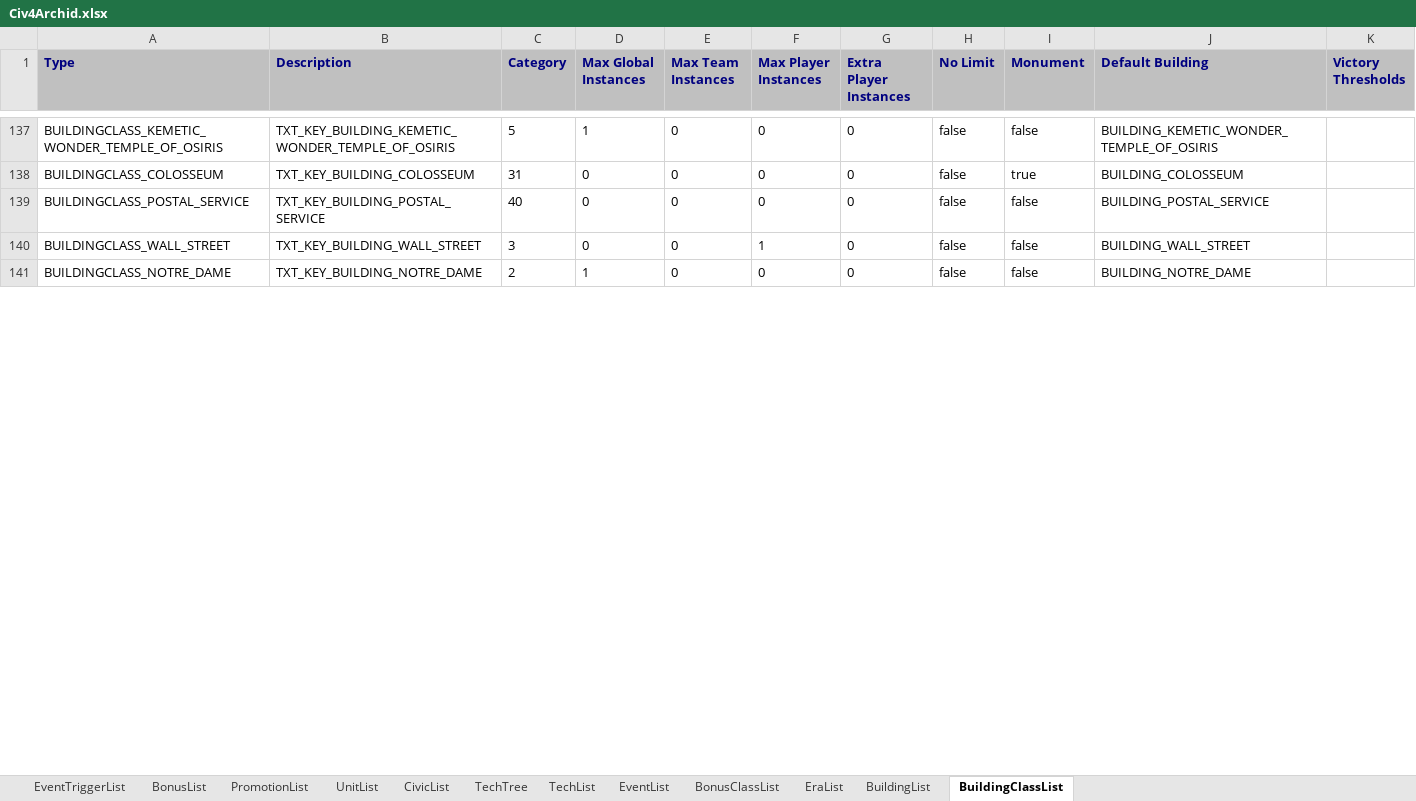
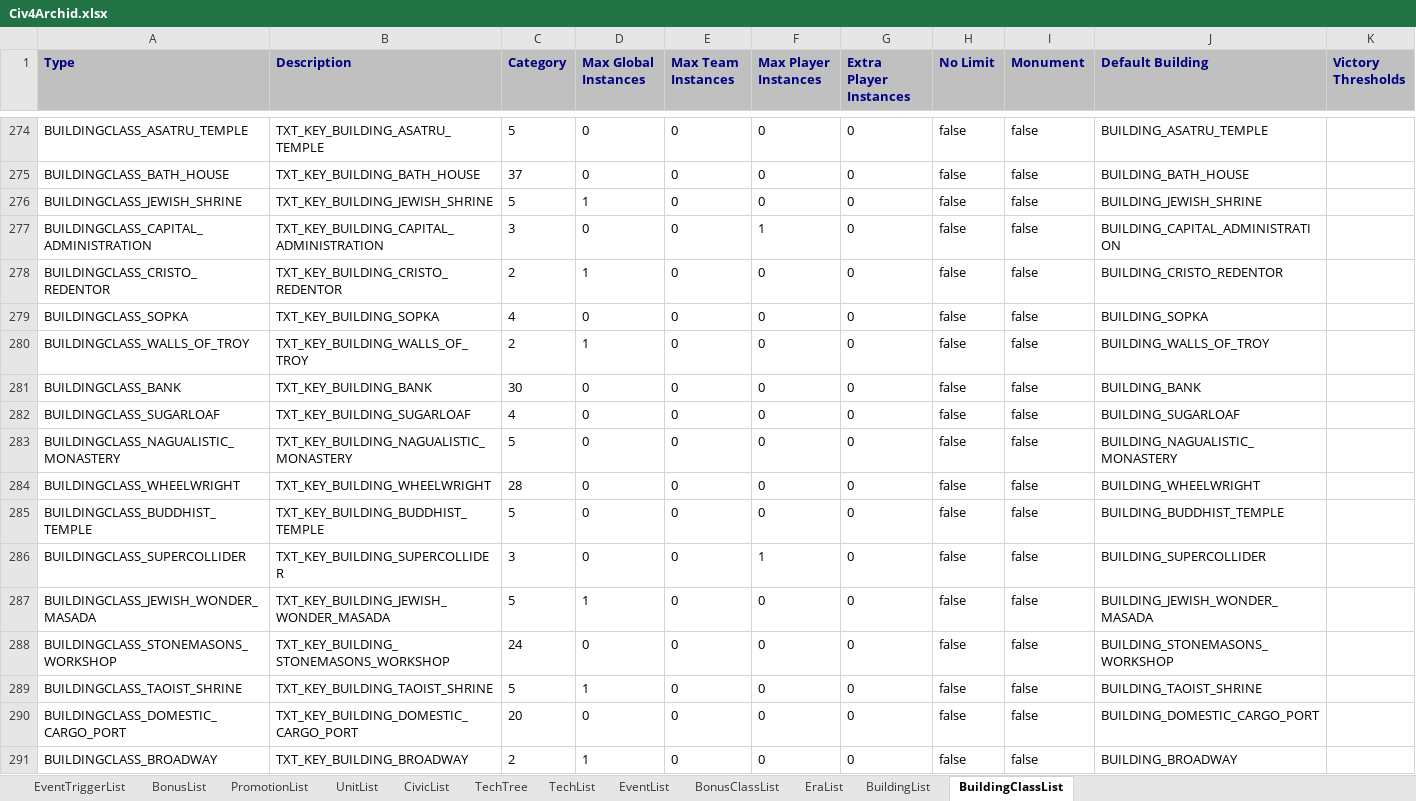
Before and after one commit to ArchidFreezer/Civ4-AB-Mod, an Excel workbook: Support/Docs/Civ4Archid.xlsx, sheet BuildingClassList, drawn as a sheet; only a part is shown, gaps mark what is left out; the shorter side is filled out with more unchanged rows; values as stored, in another font and other column widths than the file's, no borders; addresses are those after the commit; the diff covers the shown part only; the diff names each change by its address in the sheet, - before the commit and + after, or states it on an @@ line.

Commit message:
Add Jewish wonder Masada
AB4-338

```diff
--- a/Support/Docs/Civ4Archid.xlsx (sheet BuildingClassList)
+++ b/Support/Docs/Civ4Archid.xlsx (sheet BuildingClassList)
-A274 (Type): BUILDINGCLASS_KEMETIC_WONDER_TEMPLE_OF_OSIRIS
+A274 (Type): BUILDINGCLASS_ASATRU_TEMPLE
-B274 (Description): TXT_KEY_BUILDING_KEMETIC_WONDER_TEMPLE_OF_OSIRIS
+B274 (Description): TXT_KEY_BUILDING_ASATRU_TEMPLE
-D274 (Max Global Instances): 1
+D274 (Max Global Instances): 0
-J274 (Default Building): BUILDING_KEMETIC_WONDER_TEMPLE_OF_OSIRIS
+J274 (Default Building): BUILDING_ASATRU_TEMPLE
-A275 (Type): BUILDINGCLASS_COLOSSEUM
+A275 (Type): BUILDINGCLASS_BATH_HOUSE
-B275 (Description): TXT_KEY_BUILDING_COLOSSEUM
+B275 (Description): TXT_KEY_BUILDING_BATH_HOUSE
-C275 (Category): 31
+C275 (Category): 37
-I275 (Monument): true
+I275 (Monument): false
-J275 (Default Building): BUILDING_COLOSSEUM
+J275 (Default Building): BUILDING_BATH_HOUSE
@@ row 217 moved to row 276: BUILDINGCLASS_JEWISH_SHRINE @@
@@ row 66 moved to row 277: BUILDINGCLASS_CAPITAL_ADMINISTRATION @@
@@ row 239 moved to row 278: BUILDINGCLASS_CRISTO_REDENTOR @@
-A279 (Type): BUILDINGCLASS_POSTAL_SERVICE
+A279 (Type): BUILDINGCLASS_SOPKA
-B279 (Description): TXT_KEY_BUILDING_POSTAL_SERVICE
+B279 (Description): TXT_KEY_BUILDING_SOPKA
-C279 (Category): 40
+C279 (Category): 4
-J279 (Default Building): BUILDING_POSTAL_SERVICE
+J279 (Default Building): BUILDING_SOPKA
@@ row 246 moved to row 280: BUILDINGCLASS_WALLS_OF_TROY @@
@@ row 233 moved to row 281: BUILDINGCLASS_BANK @@
@@ row 285 moved to row 282: BUILDINGCLASS_SUGARLOAF @@
+row 283: BUILDINGCLASS_NAGUALISTIC_MONASTERY | TXT_KEY_BUILDING_NAGUALISTIC_MONASTERY | 5 | 0 | 0 | 0 | 0 | false | false | BUILDING_NAGUALISTIC_MONASTERY
@@ row 68 moved to row 284: BUILDINGCLASS_WHEELWRIGHT @@
-A285 (Type): BUILDINGCLASS_WALL_STREET
+A285 (Type): BUILDINGCLASS_BUDDHIST_TEMPLE
-B285 (Description): TXT_KEY_BUILDING_WALL_STREET
+B285 (Description): TXT_KEY_BUILDING_BUDDHIST_TEMPLE
-C285 (Category): 3
+C285 (Category): 5
-F285 (Max Player Instances): 1
+F285 (Max Player Instances): 0
-J285 (Default Building): BUILDING_WALL_STREET
+J285 (Default Building): BUILDING_BUDDHIST_TEMPLE
@@ row 191 moved to row 286: BUILDINGCLASS_SUPERCOLLIDER @@
+row 287: BUILDINGCLASS_JEWISH_WONDER_MASADA | TXT_KEY_BUILDING_JEWISH_WONDER_MASADA | 5 | 1 | 0 | 0 | 0 | false | false | BUILDING_JEWISH_WONDER_MASADA
@@ row 172 moved to row 288: BUILDINGCLASS_STONEMASONS_WORKSHOP @@
@@ row 178 moved to row 289: BUILDINGCLASS_TAOIST_SHRINE @@
@@ row 183 moved to row 290: BUILDINGCLASS_DOMESTIC_CARGO_PORT @@
@@ row 289 moved to row 291: BUILDINGCLASS_BROADWAY @@
```
Also changed, not shown: 32 added rows, 31 removed rows, 228 moved rows and 42 edited cells elsewhere in this sheet, sheet BuildingList, Support/Docs/GeneralValues.xlsx, 7 other files.
